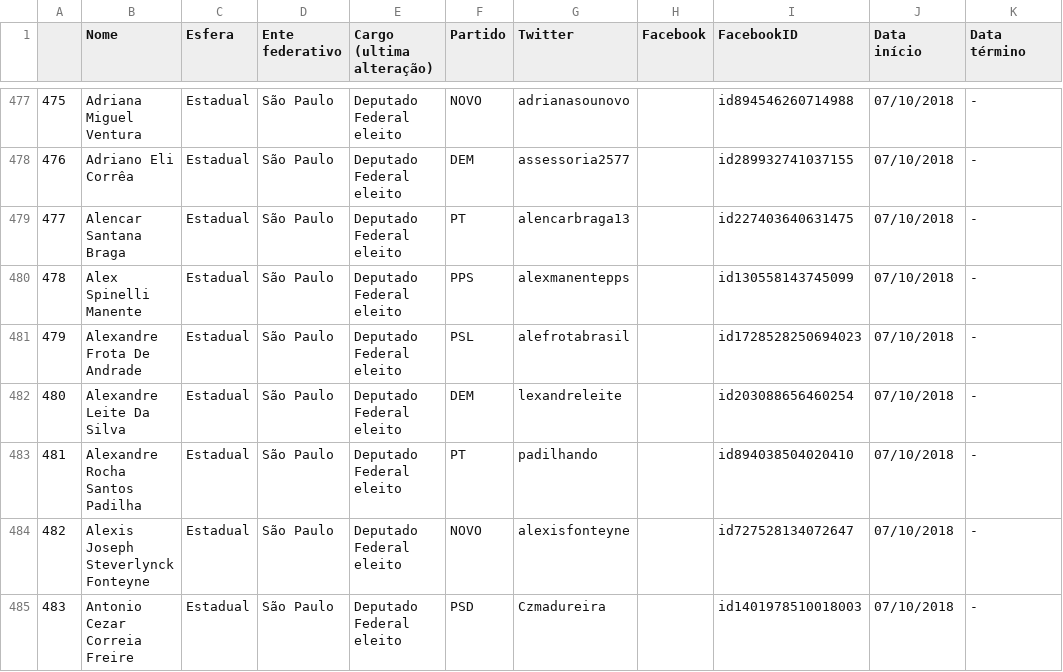
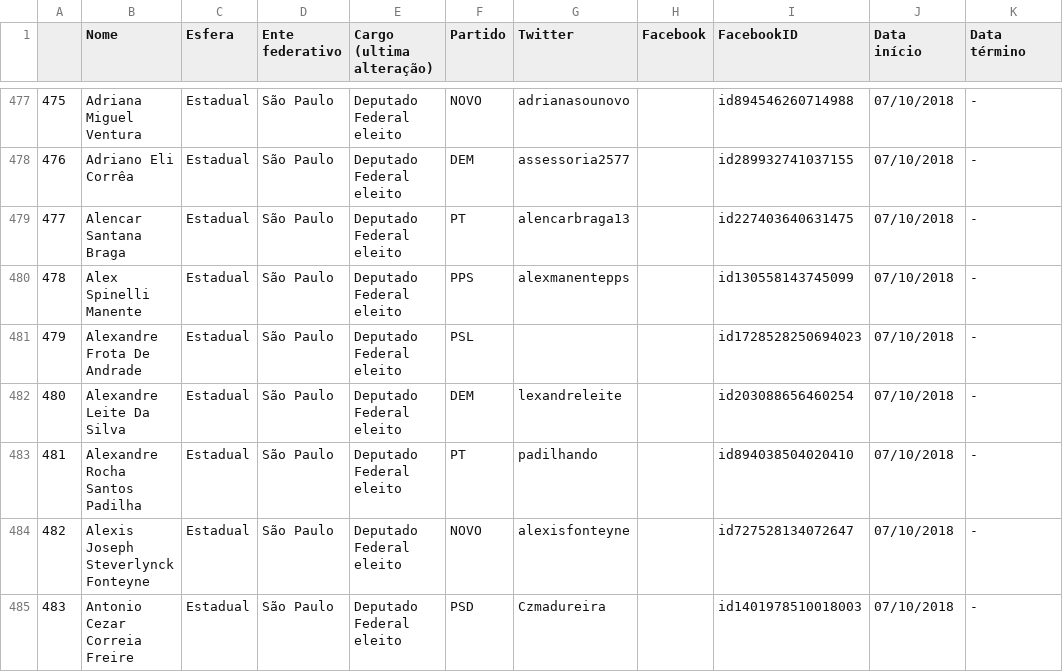
Before and after one commit to projeto7c0/redes-sociais-politicos, a CSV file: redes-sociais-politicos-full.csv, drawn as a sheet; only a part is shown, gaps mark what is left out; the diff names each change by its address in the sheet, - before the commit and + after, or states it on an @@ line.

Commit message:
removido alefrotabrasil
deputado fechou sua conta no twitter

```diff
--- a/redes-sociais-politicos-full.csv
+++ b/redes-sociais-politicos-full.csv
-G481 (Twitter): alefrotabrasil
+G481 (Twitter): (empty)
```
